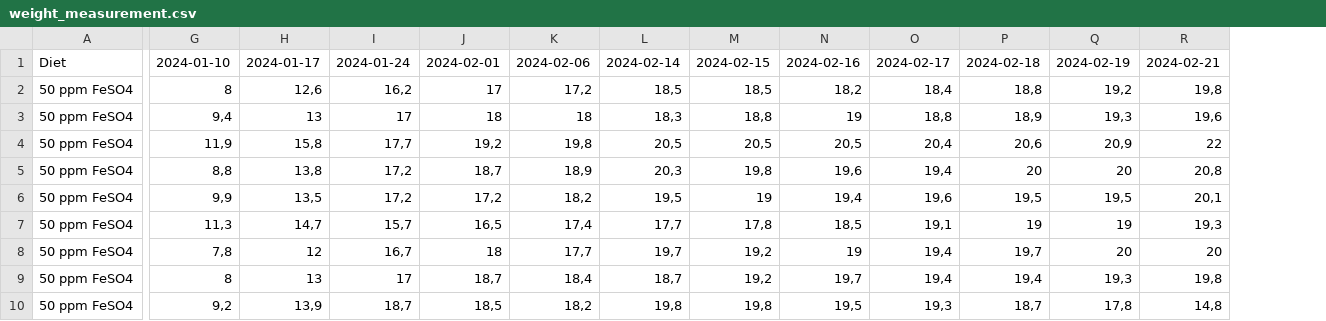
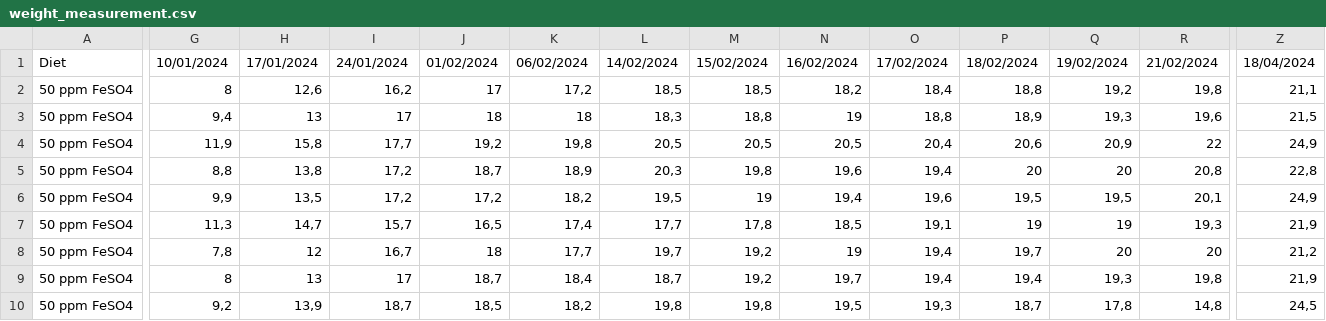
Before and after one commit to bioth/gut-microbiota-iron, a CSV file: young-DSS-exp2/weight_measurement.csv, drawn as a sheet; only a part is shown, gaps mark what is left out; the diff covers the shown part only; the diff names each change by its address in the sheet, - before the commit and + after, or states it on an @@ line.

Commit message:
dissection measures young32DSS

```diff
--- a/young-DSS-exp2/weight_measurement.csv
+++ b/young-DSS-exp2/weight_measurement.csv
+column Z, rows 1-10: 18/04/2024 | 21,1 | 21,5 | 24,9 | 22,8 | 24,9 | 21,9 | 21,2 | 21,9 | 24,5
-G1: 2024-01-10
+G1: 10/01/2024
-H1: 2024-01-17
+H1: 17/01/2024
-I1: 2024-01-24
+I1: 24/01/2024
-J1: 2024-02-01
+J1: 01/02/2024
-K1: 2024-02-06
+K1: 06/02/2024
-L1: 2024-02-14
+L1: 14/02/2024
-M1: 2024-02-15
+M1: 15/02/2024
-N1: 2024-02-16
+N1: 16/02/2024
-O1: 2024-02-17
+O1: 17/02/2024
-P1: 2024-02-18
+P1: 18/02/2024
-Q1: 2024-02-19
+Q1: 19/02/2024
-R1: 2024-02-21
+R1: 21/02/2024
```
Also changed, not shown: 7 edited cells elsewhere in this file, 2 other files.
